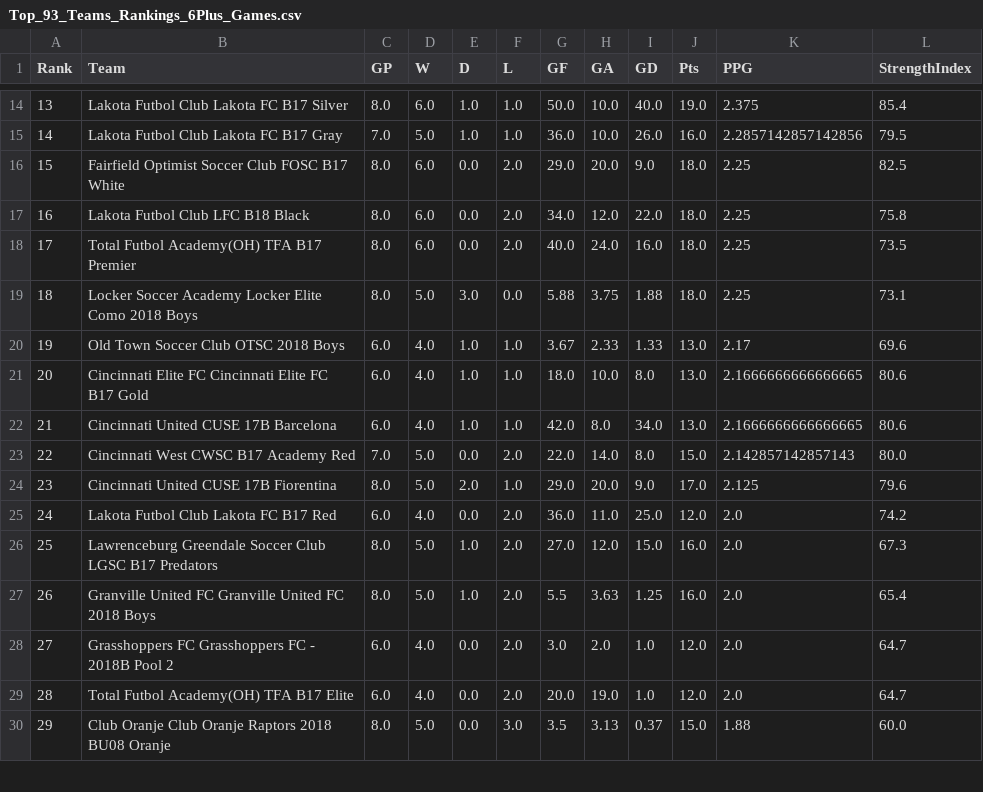
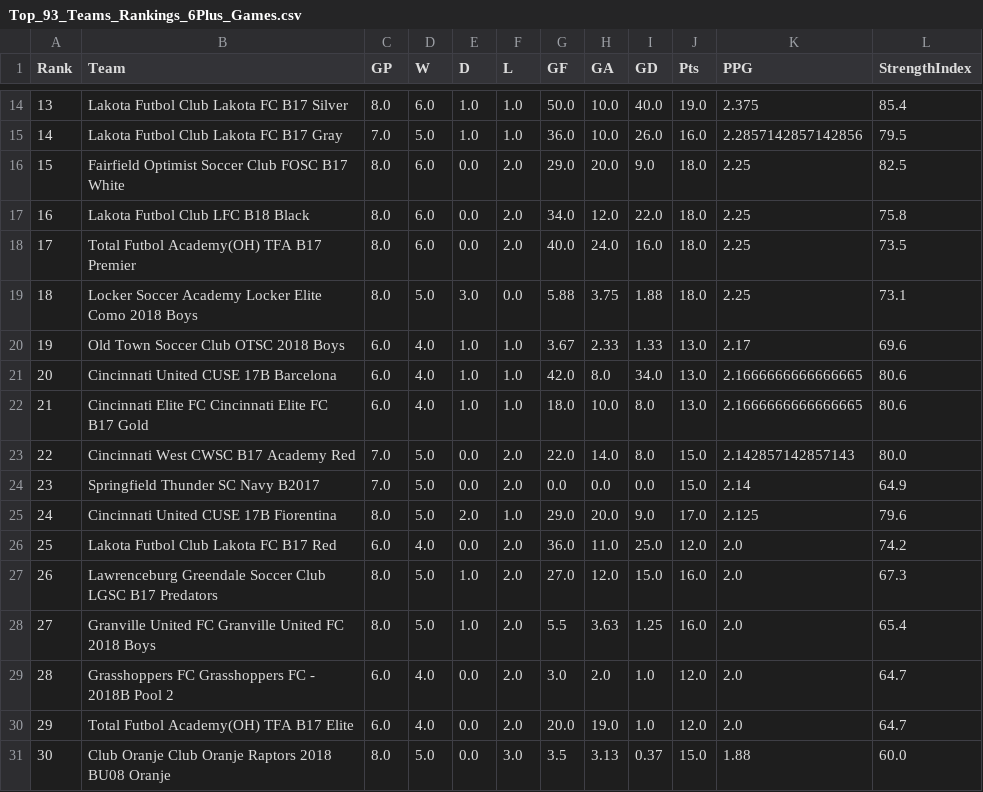
Before and after one commit to LivingRiskyCo/dsx-tracker, a CSV file: Top_93_Teams_Rankings_6Plus_Games.csv, drawn as a sheet; only a part is shown, gaps mark what is left out; addresses are those after the commit; the diff names each change by its address in the sheet, - before the commit and + after, or states it on an @@ line.

```diff
--- a/Top_93_Teams_Rankings_6Plus_Games.csv
+++ b/Top_93_Teams_Rankings_6Plus_Games.csv
@@ row 22 moved to row 21: 20 @@
@@ column A (Rank) renumbered from row 22 down @@
+row 24: 23 | Springfield Thunder SC Navy B2017 | 7.0 | 5.0 | 0.0 | 2.0 | 0.0 | 0.0 | 0.0 | 15.0 | 2.14 | 64.9
```
Also changed, not shown: Comprehensive_All_Teams_Rankings.csv, 4 other files.
